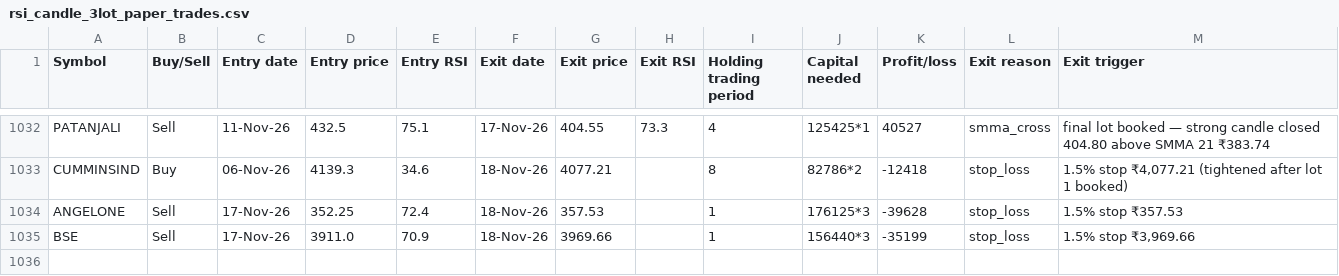
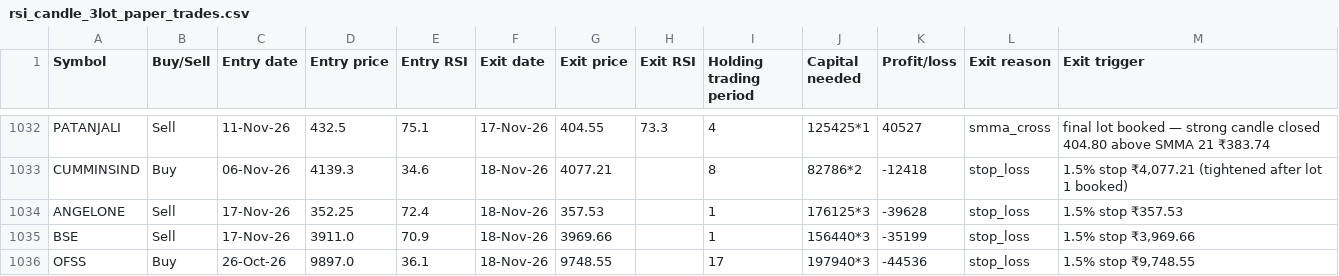
Before and after one commit to AbhilashMunnur/oi-with-stocks, a CSV file: data/rsi_candle_3lot_paper_trades.csv, drawn as a sheet; only a part is shown, gaps mark what is left out; the diff names each change by its address in the sheet, - before the commit and + after, or states it on an @@ line.

```diff
--- a/data/rsi_candle_3lot_paper_trades.csv
+++ b/data/rsi_candle_3lot_paper_trades.csv
+row 1036: OFSS | Buy | 26-Oct-26 | 9897.0 | 36.1 | 18-Nov-26 | 9748.55 |  | 17 | 197940*3 | -44536 | stop_loss | 1.5% stop ₹9,748.55
```
Also changed, not shown: 5 other files.
